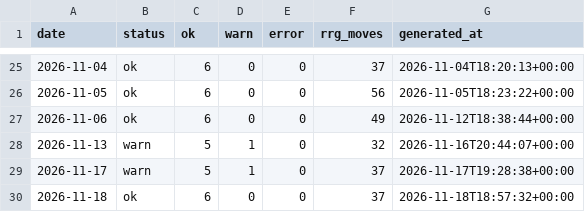
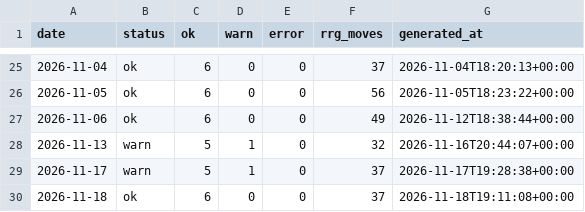
Before and after one commit to abinbyanjankar-HellRider/Nepse-Summary, a CSV file: data/history/checks.csv, drawn as a sheet; only a part is shown, gaps mark what is left out.

```diff
--- a/data/history/checks.csv
+++ b/data/history/checks.csv
@@ -29,2 +29,2 @@ date,status,ok,warn,error,rrg_moves,generated_at
 2026-11-17,warn,5,1,0,37,2026-11-17T19:28:38+00:00
-2026-11-18,ok,6,0,0,37,2026-11-18T18:57:32+00:00
+2026-11-18,ok,6,0,0,37,2026-11-18T19:11:08+00:00
```
Also changed, not shown: data/history/runs.csv, 3 other files.
